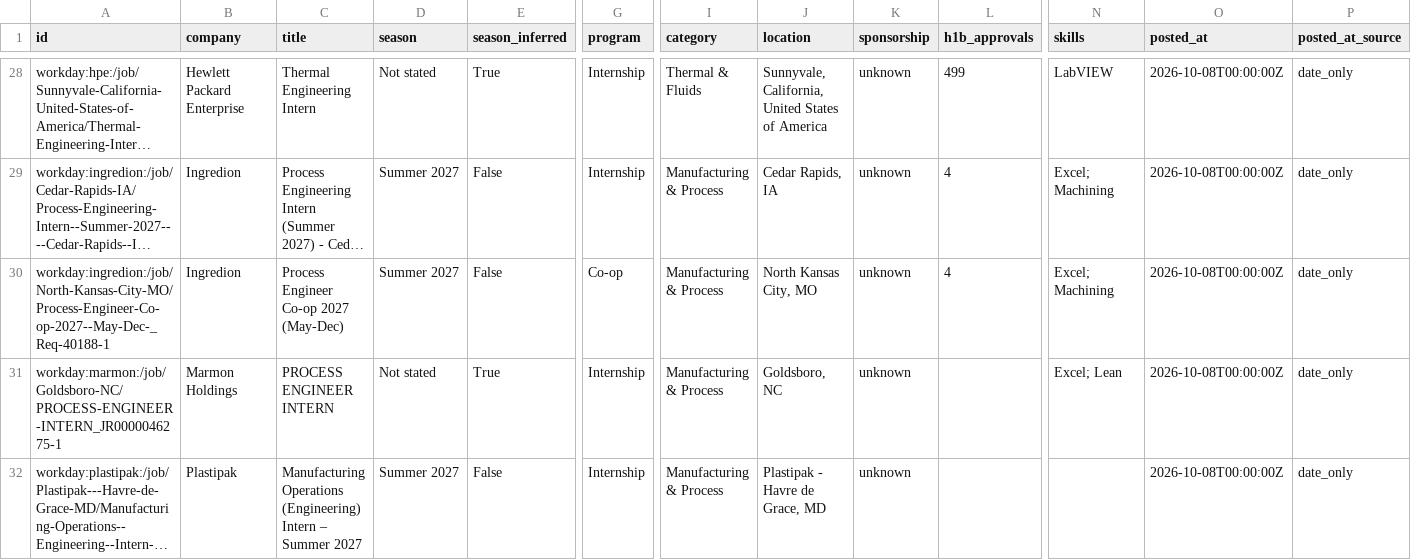
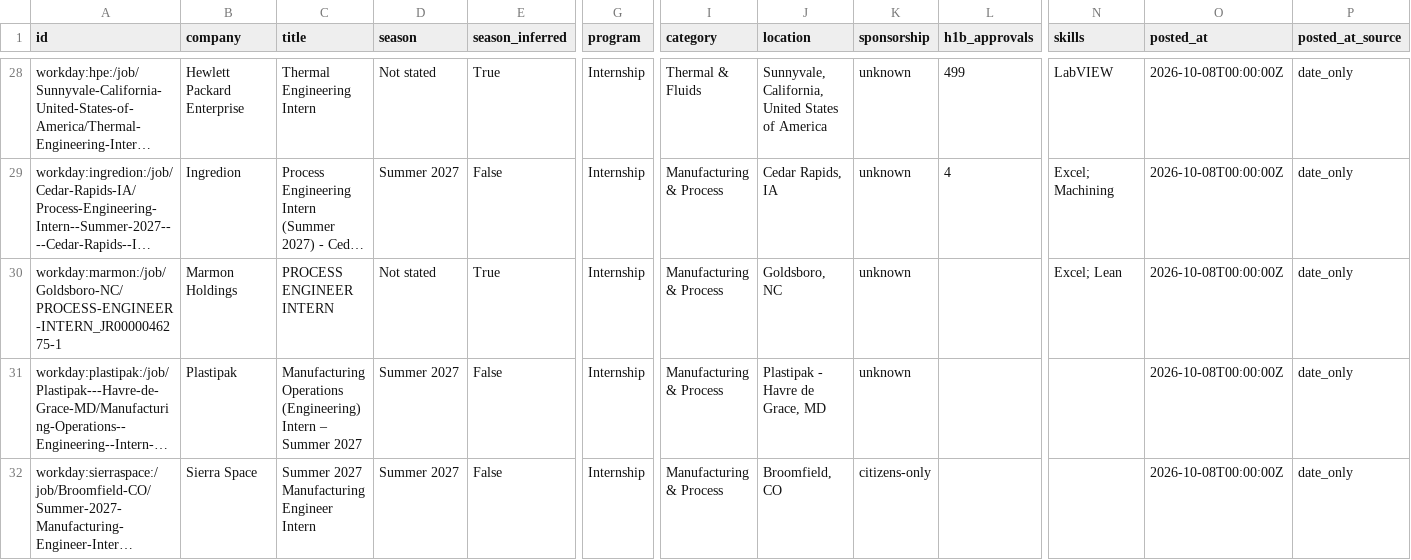
Before and after one commit to Tracker05/mechanical-engineering-internships, a CSV file: data/internships.csv, drawn as a sheet; only a part is shown, gaps mark what is left out; the shorter side is filled out with more unchanged rows; long unchanged cells end in …; rows hold the shown columns only; the diff covers the shown part only; the diff names each change by its address in the sheet, - before the commit and + after, or states it on an @@ line.

```diff
--- a/data/internships.csv
+++ b/data/internships.csv
-row 30: workday:ingredion:/job/North-Kansas-City-MO/Process-Engineer-Co-op-2027--May-Dec-_Req-40188-1 | Ingredion | Process Engineer Co-op 2027 (May-Dec) | Summer 2027 | False | Co-op | Manufacturing & Process | North Kansas City, MO | unknown | 4 | Excel; Machining | 2026-10-08T00:00:00Z | date_only
```
Also changed, not shown: 2 removed rows elsewhere in this file, docs/internships.csv, 11 other files.
